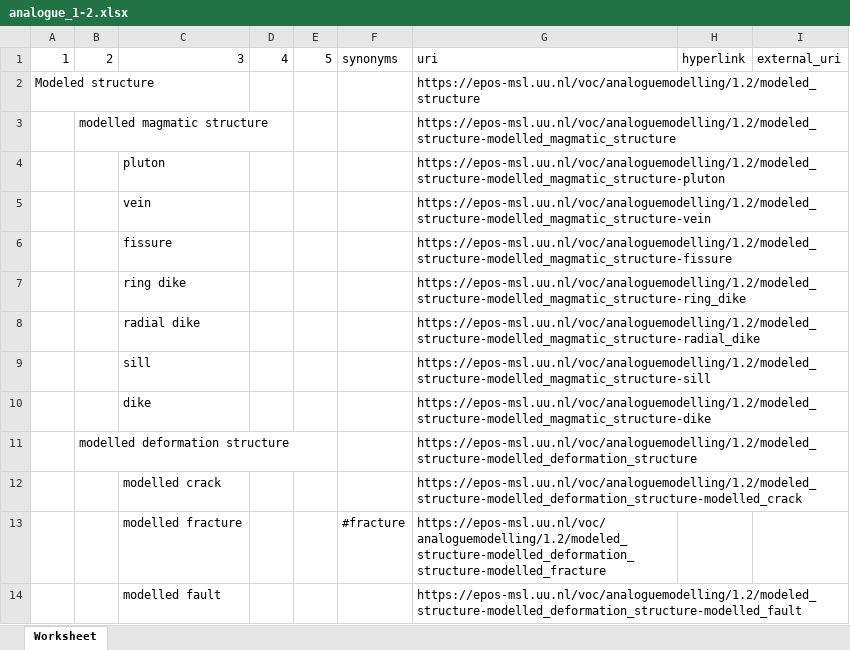
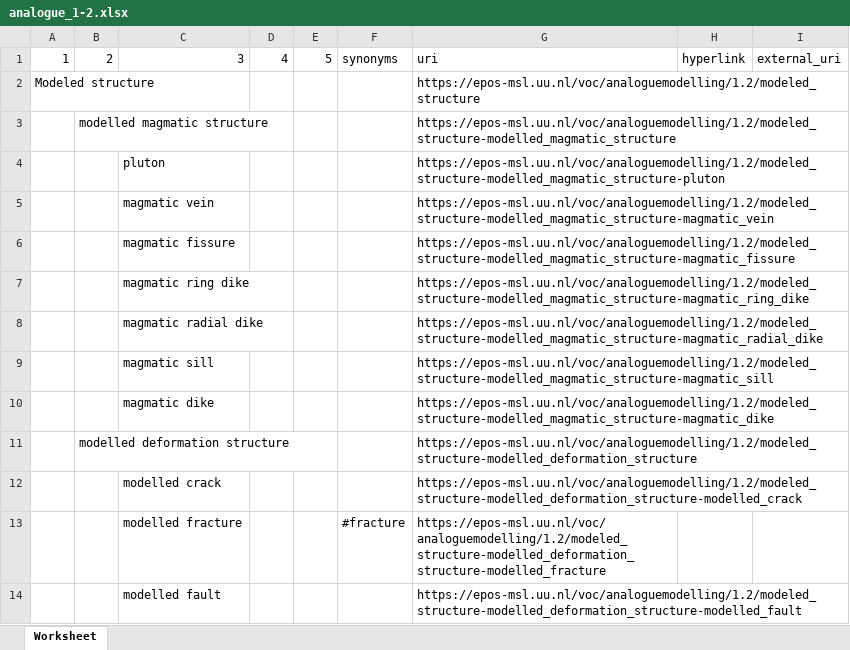
Before and after one commit to UtrechtUniversity/msl_vocabularies, an Excel workbook: vocabularies/analogue/1.2/analogue_1-2.xlsx, sheet Worksheet, drawn as a sheet; only a part is shown; values as stored, in another font and other column widths than the file's, no borders; removed rows and columns are numbered as before the commit, all else as after; the diff covers the shown part only; the diff names each change by its address in the sheet, - before the commit and + after, or states it on an @@ line.

```diff
--- a/vocabularies/analogue/1.2/analogue_1-2.xlsx (sheet Worksheet)
+++ b/vocabularies/analogue/1.2/analogue_1-2.xlsx (sheet Worksheet)
-row 5:  |  | vein |  |  |  | https://epos-msl.uu.nl/voc/analoguemodelling/1.2/modeled_structure-modelled_magmatic_structure-vein
-row 6:  |  | fissure |  |  |  | https://epos-msl.uu.nl/voc/analoguemodelling/1.2/modeled_structure-modelled_magmatic_structure-fissure
+row 5:  |  | magmatic vein |  |  |  | https://epos-msl.uu.nl/voc/analoguemodelling/1.2/modeled_structure-modelled_magmatic_structure-magmatic_vein
+row 6:  |  | magmatic fissure |  |  |  | https://epos-msl.uu.nl/voc/analoguemodelling/1.2/modeled_structure-modelled_magmatic_structure-magmatic_fissure
-C7: ring dike
+C7: magmatic ring dike
-G7: https://epos-msl.uu.nl/voc/analoguemodelling/1.2/modeled_structure-modelled_magmatic_structure-ring_dike
+G7: https://epos-msl.uu.nl/voc/analoguemodelling/1.2/modeled_structure-modelled_magmatic_structure-magmatic_ring_dike
-C8: radial dike
+C8: magmatic radial dike
-G8: https://epos-msl.uu.nl/voc/analoguemodelling/1.2/modeled_structure-modelled_magmatic_structure-radial_dike
+G8: https://epos-msl.uu.nl/voc/analoguemodelling/1.2/modeled_structure-modelled_magmatic_structure-magmatic_radial_dike
-row 9:  |  | sill |  |  |  | https://epos-msl.uu.nl/voc/analoguemodelling/1.2/modeled_structure-modelled_magmatic_structure-sill
-row 10:  |  | dike |  |  |  | https://epos-msl.uu.nl/voc/analoguemodelling/1.2/modeled_structure-modelled_magmatic_structure-dike
+row 9:  |  | magmatic sill |  |  |  | https://epos-msl.uu.nl/voc/analoguemodelling/1.2/modeled_structure-modelled_magmatic_structure-magmatic_sill
+row 10:  |  | magmatic dike |  |  |  | https://epos-msl.uu.nl/voc/analoguemodelling/1.2/modeled_structure-modelled_magmatic_structure-magmatic_dike
```
Also changed, not shown: 3 added rows, 3 removed rows and 23 edited cells elsewhere in this sheet, vocabularies/geologicalsetting/1.2/geologicalsetting_1-2.xlsx, vocabularies/materials/1.2/materials_1-2.xlsx, 20 other files.
